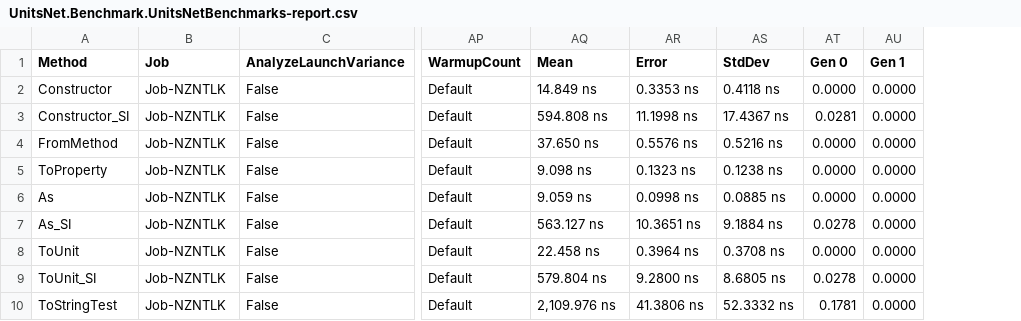
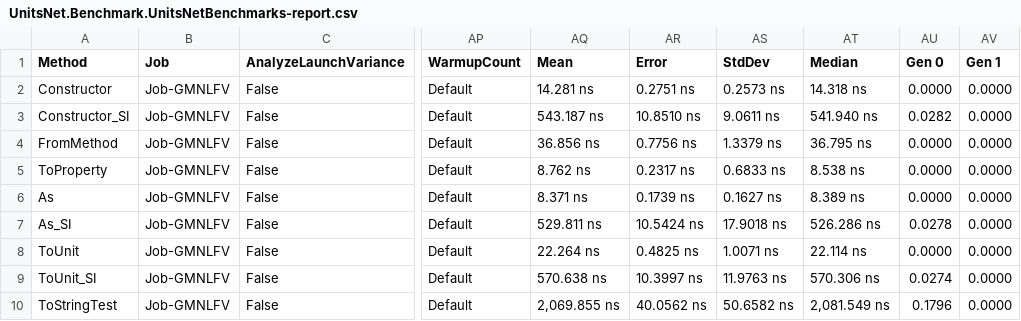
Before and after one commit to angularsen/UnitsNet, a CSV file: benchmarks/net472/results/UnitsNet.Benchmark.UnitsNetBenchmarks-report.csv, drawn as a sheet; only a part is shown, gaps mark what is left out; addresses are those after the commit; the diff covers the shown part only; the diff names each change by its address in the sheet, - before the commit and + after, or states it on an @@ line.

Commit message:
Automatic benchmark generation for ca757677c49699a1f9a8358df8889efdc2d190c3

```diff
--- a/benchmarks/net472/results/UnitsNet.Benchmark.UnitsNetBenchmarks-report.csv
+++ b/benchmarks/net472/results/UnitsNet.Benchmark.UnitsNetBenchmarks-report.csv
+column AT (Median), rows 2-10: 14.318 ns | 541.940 ns | 36.795 ns | 8.538 ns | 8.389 ns | 526.286 ns | 22.114 ns | 570.306 ns | 2,081.549 ns
-B2:B10 (Job): Job-NZNTLK
+B2:B10 (Job): Job-GMNLFV
-AQ2 (Mean): 14.849 ns
+AQ2 (Mean): 14.281 ns
-AR2 (Error): 0.3353 ns
+AR2 (Error): 0.2751 ns
-AS2 (StdDev): 0.4118 ns
+AS2 (StdDev): 0.2573 ns
-AQ3 (Mean): 594.808 ns
+AQ3 (Mean): 543.187 ns
-AR3 (Error): 11.1998 ns
+AR3 (Error): 10.8510 ns
-AS3 (StdDev): 17.4367 ns
+AS3 (StdDev): 9.0611 ns
-AU3 (Gen 0): 0.0281
+AU3 (Gen 0): 0.0282
-AQ4 (Mean): 37.650 ns
+AQ4 (Mean): 36.856 ns
-AR4 (Error): 0.5576 ns
+AR4 (Error): 0.7756 ns
-AS4 (StdDev): 0.5216 ns
+AS4 (StdDev): 1.3379 ns
-AQ5 (Mean): 9.098 ns
+AQ5 (Mean): 8.762 ns
-AR5 (Error): 0.1323 ns
+AR5 (Error): 0.2317 ns
-AS5 (StdDev): 0.1238 ns
+AS5 (StdDev): 0.6833 ns
-AQ6 (Mean): 9.059 ns
+AQ6 (Mean): 8.371 ns
-AR6 (Error): 0.0998 ns
+AR6 (Error): 0.1739 ns
-AS6 (StdDev): 0.0885 ns
+AS6 (StdDev): 0.1627 ns
-AQ7 (Mean): 563.127 ns
+AQ7 (Mean): 529.811 ns
-AR7 (Error): 10.3651 ns
+AR7 (Error): 10.5424 ns
-AS7 (StdDev): 9.1884 ns
+AS7 (StdDev): 17.9018 ns
-AQ8 (Mean): 22.458 ns
+AQ8 (Mean): 22.264 ns
-AR8 (Error): 0.3964 ns
+AR8 (Error): 0.4825 ns
-AS8 (StdDev): 0.3708 ns
+AS8 (StdDev): 1.0071 ns
-AQ9 (Mean): 579.804 ns
+AQ9 (Mean): 570.638 ns
-AR9 (Error): 9.2800 ns
+AR9 (Error): 10.3997 ns
-AS9 (StdDev): 8.6805 ns
+AS9 (StdDev): 11.9763 ns
-AU9 (Gen 0): 0.0278
+AU9 (Gen 0): 0.0274
-AQ10 (Mean): 2,109.976 ns
+AQ10 (Mean): 2,069.855 ns
-AR10 (Error): 41.3806 ns
+AR10 (Error): 40.0562 ns
-AS10 (StdDev): 52.3332 ns
+AS10 (StdDev): 50.6582 ns
-AU10 (Gen 0): 0.1781
+AU10 (Gen 0): 0.1796
```
Also changed, not shown: 42 edited cells elsewhere in this file, 5 other files.
